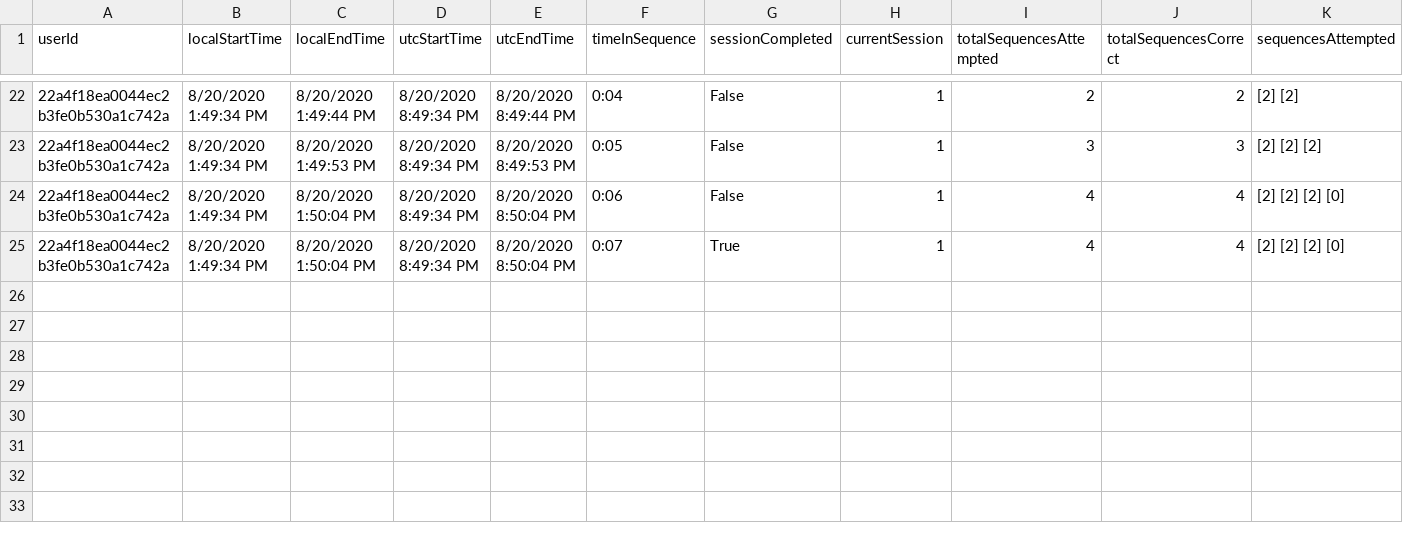
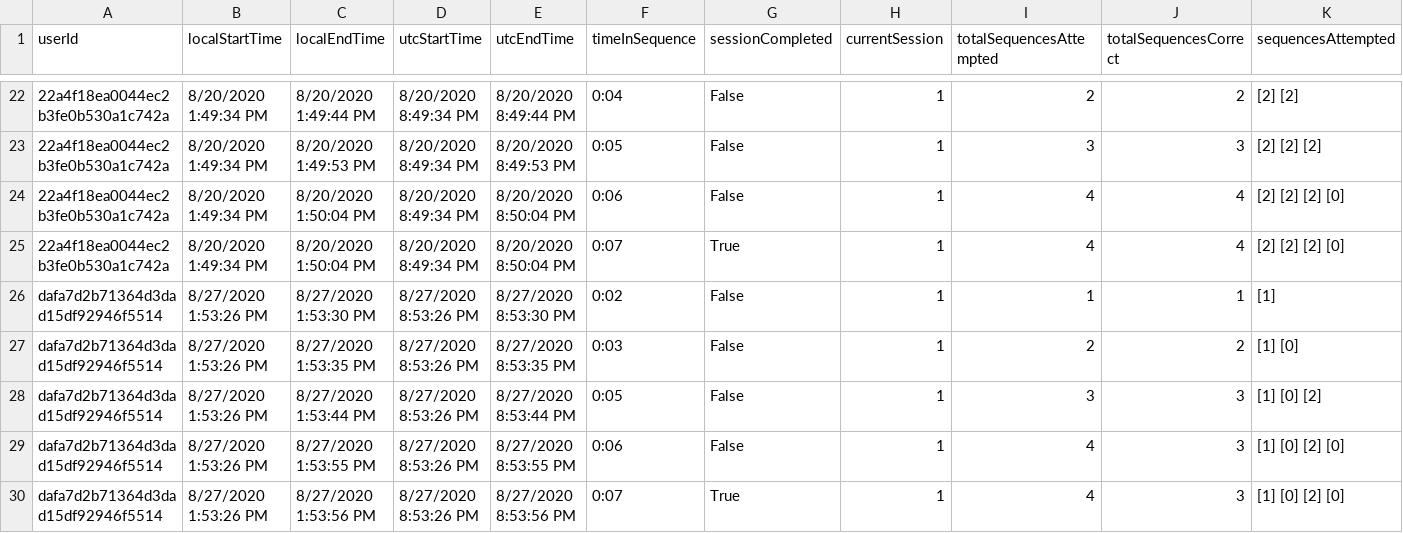
Before and after one commit to ReGame-VR/ReGame-Cognitive-Project, a CSV file: ReGameCognitive/Assets/Resources/SessionData.csv, drawn as a sheet; only a part is shown, gaps mark what is left out; rows hold the shown columns only; the diff names each change by its address in the sheet, - before the commit and + after, or states it on an @@ line.

```diff
--- a/ReGameCognitive/Assets/Resources/SessionData.csv
+++ b/ReGameCognitive/Assets/Resources/SessionData.csv
+row 26: dafa7d2b71364d3dad15df92946f5514 | 8/27/2020 1:53:26 PM | 8/27/2020 1:53:30 PM | 8/27/2020 8:53:26 PM | 8/27/2020 8:53:30 PM | 0:02 | False | 1 | 1 | 1 | [1]
+row 27: dafa7d2b71364d3dad15df92946f5514 | 8/27/2020 1:53:26 PM | 8/27/2020 1:53:35 PM | 8/27/2020 8:53:26 PM | 8/27/2020 8:53:35 PM | 0:03 | False | 1 | 2 | 2 | [1] [0]
+row 28: dafa7d2b71364d3dad15df92946f5514 | 8/27/2020 1:53:26 PM | 8/27/2020 1:53:44 PM | 8/27/2020 8:53:26 PM | 8/27/2020 8:53:44 PM | 0:05 | False | 1 | 3 | 3 | [1] [0] [2]
+row 29: dafa7d2b71364d3dad15df92946f5514 | 8/27/2020 1:53:26 PM | 8/27/2020 1:53:55 PM | 8/27/2020 8:53:26 PM | 8/27/2020 8:53:55 PM | 0:06 | False | 1 | 4 | 3 | [1] [0] [2] [0]
+row 30: dafa7d2b71364d3dad15df92946f5514 | 8/27/2020 1:53:26 PM | 8/27/2020 1:53:56 PM | 8/27/2020 8:53:26 PM | 8/27/2020 8:53:56 PM | 0:07 | True | 1 | 4 | 3 | [1] [0] [2] [0]
```
Also changed, not shown: ReGameCognitive/Assets/Resources/SessionData.csvSessionData.csv, 8 other files.
